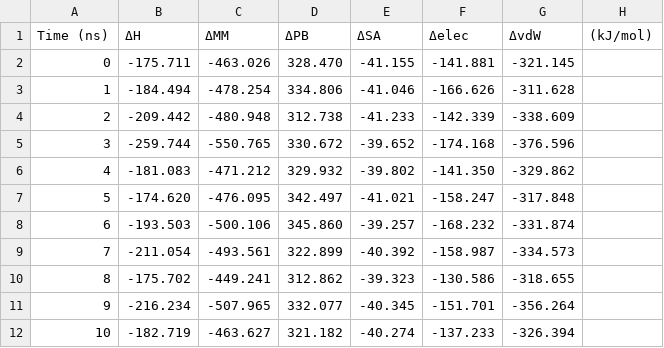
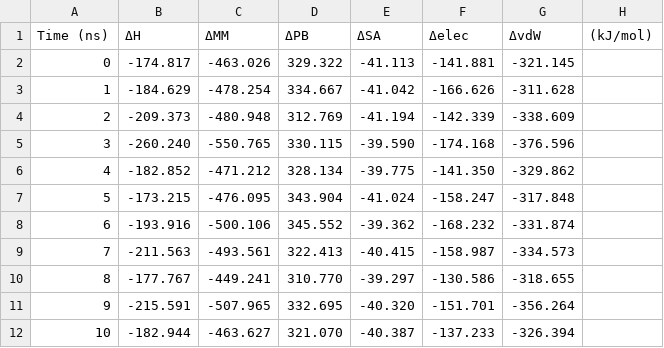
Before and after one commit to supernova4869/s_mmpbsa, a CSV file: examples/Protein_Ligand/MMPBSA__system_traj.csv, drawn as a sheet.

```diff
--- a/examples/Protein_Ligand/MMPBSA__system_traj.csv
+++ b/examples/Protein_Ligand/MMPBSA__system_traj.csv
@@ -1,12 +1,12 @@
 Time (ns),ΔH,ΔMM,ΔPB,ΔSA,Δelec,ΔvdW,(kJ/mol)
-0,-175.711,-463.026,328.470,-41.155,-141.881,-321.145
-1,-184.494,-478.254,334.806,-41.046,-166.626,-311.628
-2,-209.442,-480.948,312.738,-41.233,-142.339,-338.609
-3,-259.744,-550.765,330.672,-39.652,-174.168,-376.596
-4,-181.083,-471.212,329.932,-39.802,-141.350,-329.862
-5,-174.620,-476.095,342.497,-41.021,-158.247,-317.848
-6,-193.503,-500.106,345.860,-39.257,-168.232,-331.874
-7,-211.054,-493.561,322.899,-40.392,-158.987,-334.573
-8,-175.702,-449.241,312.862,-39.323,-130.586,-318.655
-9,-216.234,-507.965,332.077,-40.345,-151.701,-356.264
-10,-182.719,-463.627,321.182,-40.274,-137.233,-326.394
+0,-174.817,-463.026,329.322,-41.113,-141.881,-321.145
+1,-184.629,-478.254,334.667,-41.042,-166.626,-311.628
+2,-209.373,-480.948,312.769,-41.194,-142.339,-338.609
+3,-260.240,-550.765,330.115,-39.590,-174.168,-376.596
+4,-182.852,-471.212,328.134,-39.775,-141.350,-329.862
+5,-173.215,-476.095,343.904,-41.024,-158.247,-317.848
+6,-193.916,-500.106,345.552,-39.362,-168.232,-331.874
+7,-211.563,-493.561,322.413,-40.415,-158.987,-334.573
+8,-177.767,-449.241,310.770,-39.297,-130.586,-318.655
+9,-215.591,-507.965,332.695,-40.320,-151.701,-356.264
+10,-182.944,-463.627,321.070,-40.387,-137.233,-326.394
```
Also changed, not shown: examples/Protein_Ligand/MMPBSA__system.csv, examples/Protein_Ligand/MMPBSA__system_res.csv, 8 other files.
